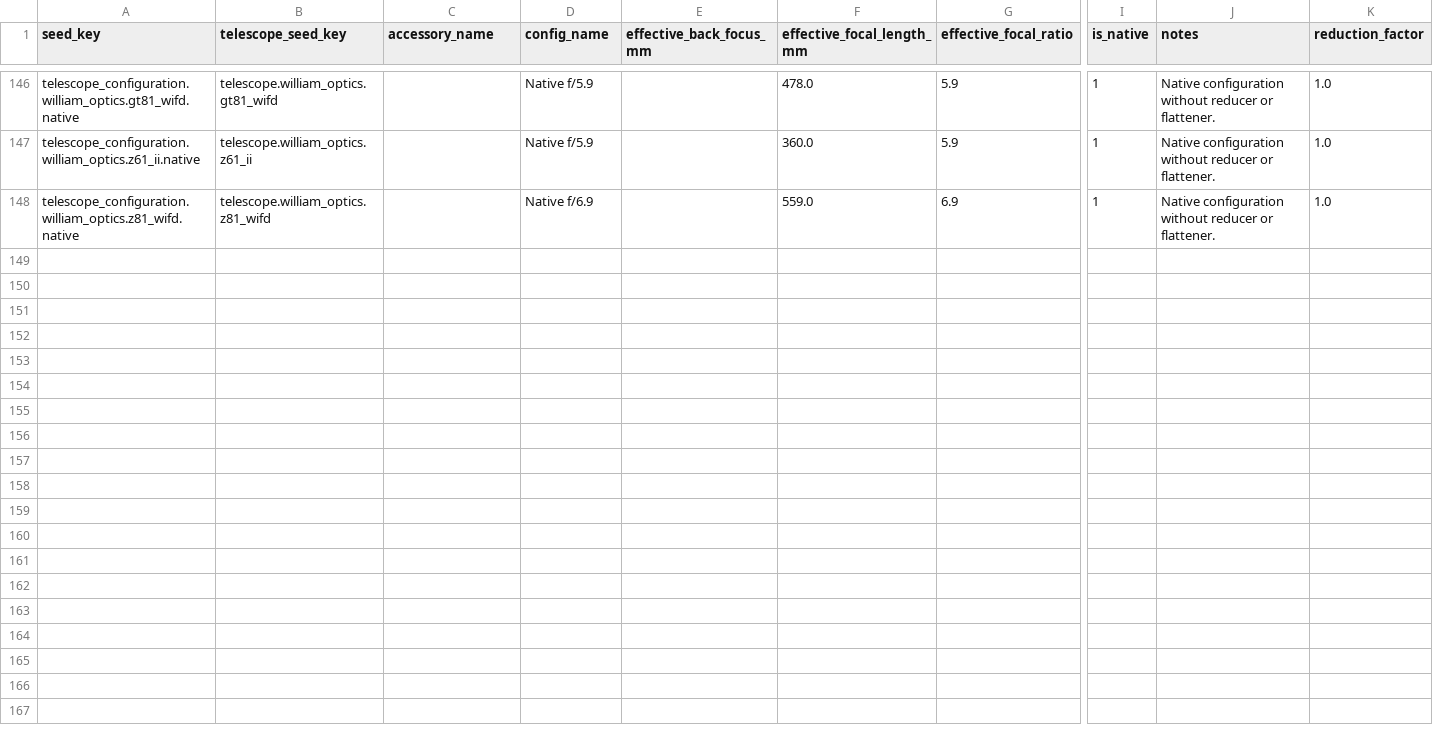
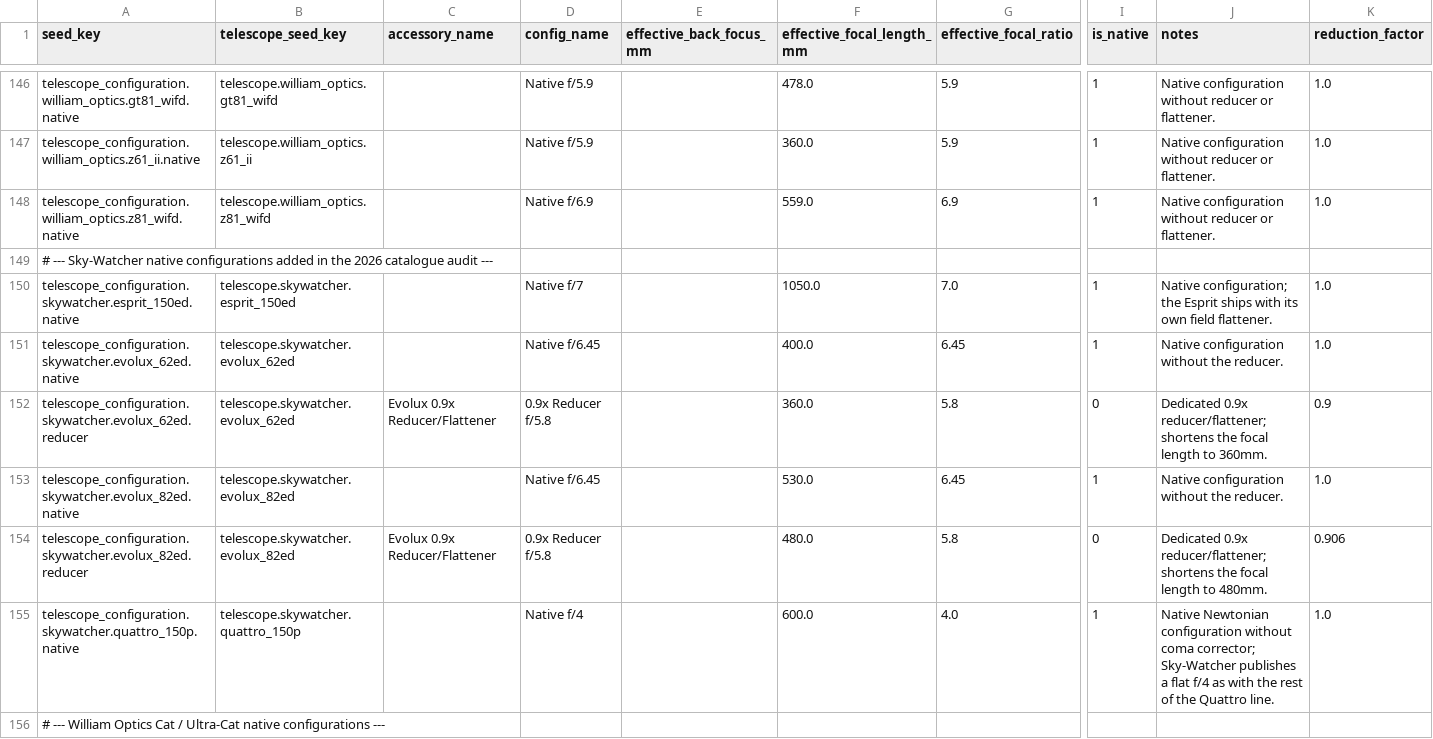
Before and after one commit to fbaptiste/nightcrate, a CSV file: backend/src/nightcrate/data/seed/telescope_configuration.csv, drawn as a sheet; only a part is shown, gaps mark what is left out; rows hold the shown columns only; the diff covers the shown part only; the diff names each change by its address in the sheet, - before the commit and + after, or states it on an @@ line.

```diff
--- a/backend/src/nightcrate/data/seed/telescope_configuration.csv
+++ b/backend/src/nightcrate/data/seed/telescope_configuration.csv
+row 149: # --- Sky-Watcher native configurations added in the 2026 catalogue audit ---
+row 150: telescope_configuration.skywatcher.esprit_150ed.native | telescope.skywatcher.esprit_150ed |  | Native f/7 |  | 1050.0 | 7.0 | 1 | Native configuration; the Esprit ships with its own field flattener. | 1.0
+row 151: telescope_configuration.skywatcher.evolux_62ed.native | telescope.skywatcher.evolux_62ed |  | Native f/6.45 |  | 400.0 | 6.45 | 1 | Native configuration without the reducer. | 1.0
+row 152: telescope_configuration.skywatcher.evolux_62ed.reducer | telescope.skywatcher.evolux_62ed | Evolux 0.9x Reducer/Flattener | 0.9x Reducer f/5.8 |  | 360.0 | 5.8 | 0 | Dedicated 0.9x reducer/flattener; shortens the focal length to 360mm. | 0.9
+row 153: telescope_configuration.skywatcher.evolux_82ed.native | telescope.skywatcher.evolux_82ed |  | Native f/6.45 |  | 530.0 | 6.45 | 1 | Native configuration without the reducer. | 1.0
+row 154: telescope_configuration.skywatcher.evolux_82ed.reducer | telescope.skywatcher.evolux_82ed | Evolux 0.9x Reducer/Flattener | 0.9x Reducer f/5.8 |  | 480.0 | 5.8 | 0 | Dedicated 0.9x reducer/flattener; shortens the focal length to 480mm. | 0.906
+row 155: telescope_configuration.skywatcher.quattro_150p.native | telescope.skywatcher.quattro_150p |  | Native f/4 |  | 600.0 | 4.0 | 1 | Native Newtonian configuration without coma corrector; Sky-Watcher publishes a flat f/4 as with the rest of the Quattro line. | 1.0
+row 156: # --- William Optics Cat / Ultra-Cat native configurations ---
```
Also changed, not shown: 7 added rows elsewhere in this file, backend/src/nightcrate/data/seed/telescope.csv, 1 other file.
